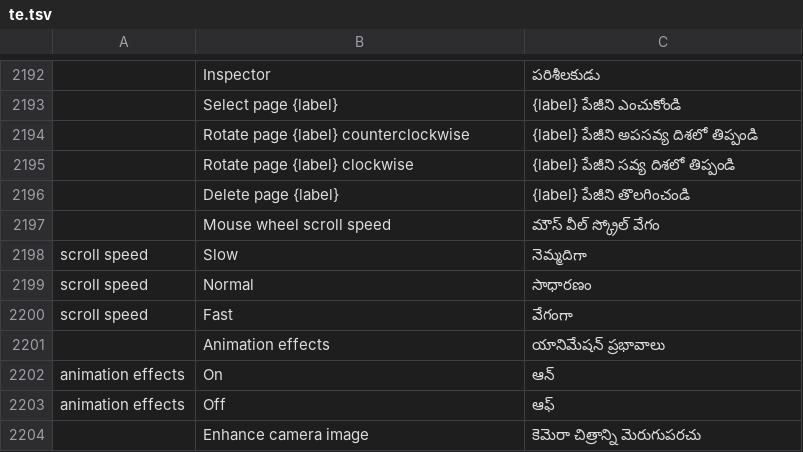
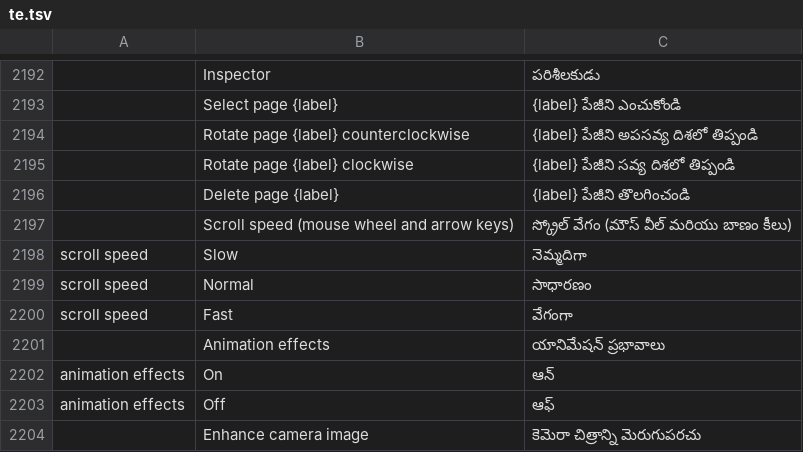
Before and after one commit to 0xPyAI/pdfcraft, a TSV file: crates/ui-egui/src/i18n/te.tsv, drawn as a sheet; only a part is shown, gaps mark what is left out; removed rows and columns are numbered as before the commit, all else as after; the diff names each change by its address in the sheet, - before the commit and + after, or states it on an @@ line.

```diff
--- a/crates/ui-egui/src/i18n/te.tsv
+++ b/crates/ui-egui/src/i18n/te.tsv
-row 2197:  | Mouse wheel scroll speed | మౌస్ వీల్ స్క్రోల్ వేగం
+row 2197:  | Scroll speed (mouse wheel and arrow keys) | స్క్రోల్ వేగం (మౌస్ వీల్ మరియు బాణం కీలు)
```
Also changed, not shown: crates/ui-egui/src/i18n/bg.tsv, crates/ui-egui/src/i18n/el.tsv, 24 other files.
